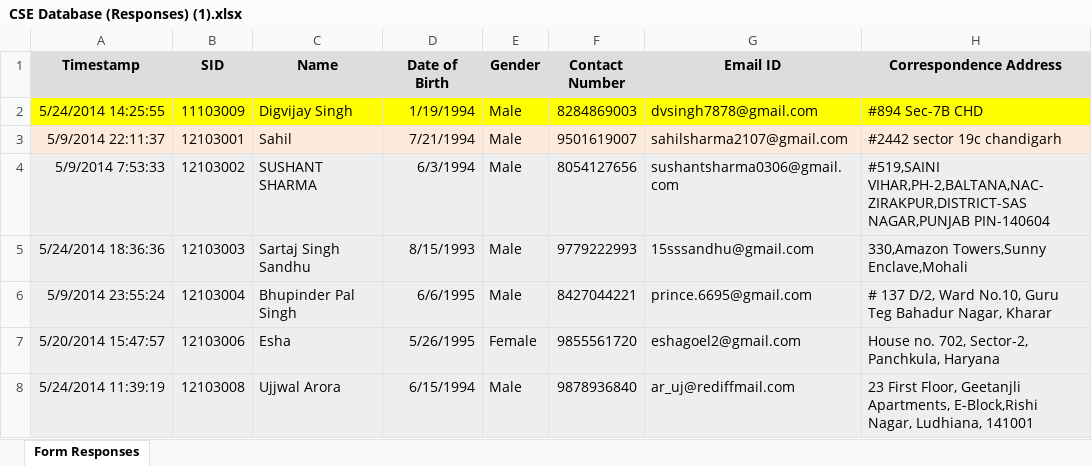
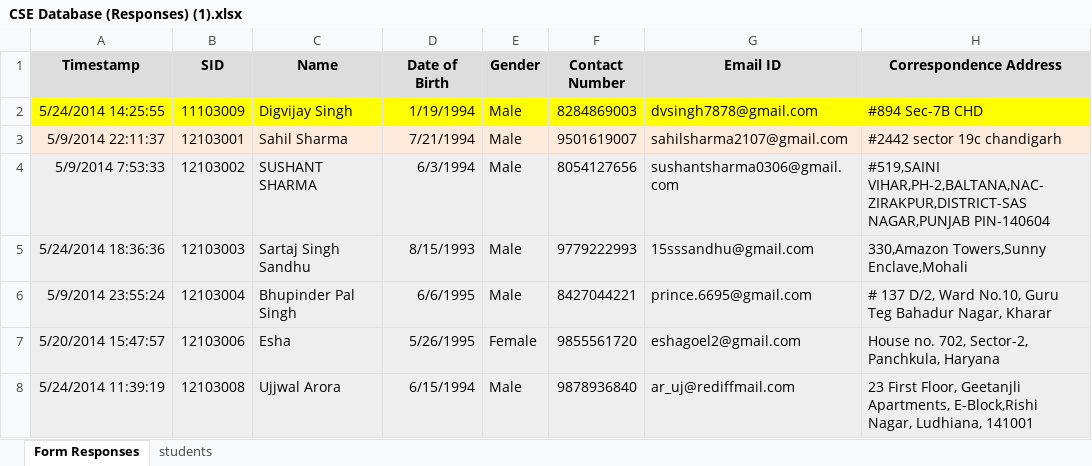
Before and after one commit to raghavkuk/TPO-PEC, an Excel workbook: admin/CSE Database (Responses) (1).xlsx, sheet Form Responses, drawn as a sheet; only a part is shown; values as stored, in another font and other column widths than the file's, no borders; the diff names each change by its address in the sheet, - before the commit and + after, or states it on an @@ line.

```diff
--- a/admin/CSE Database (Responses) (1).xlsx (sheet Form Responses)
+++ b/admin/CSE Database (Responses) (1).xlsx (sheet Form Responses)
+sheet tab: students
-C3 (Name): Sahil
+C3 (Name): Sahil Sharma
```
Also changed, not shown: 5 other files.
